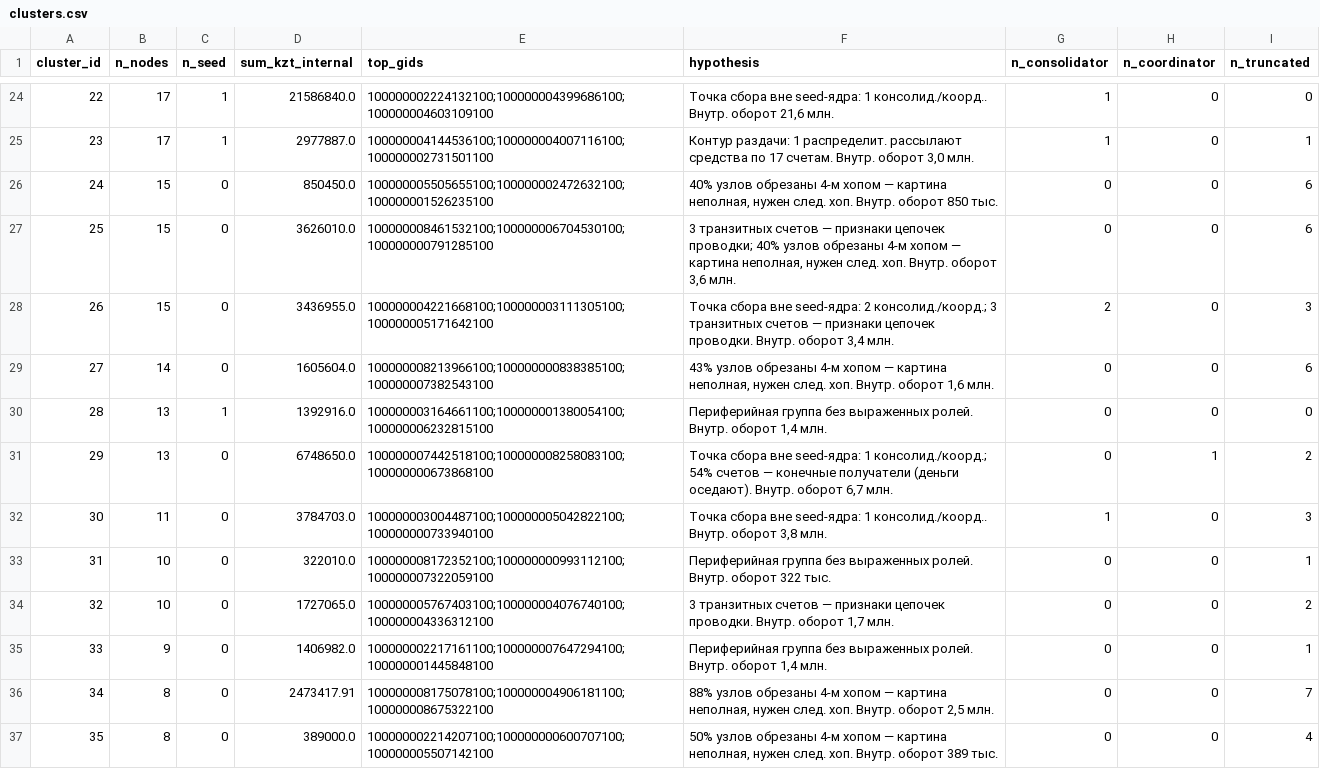
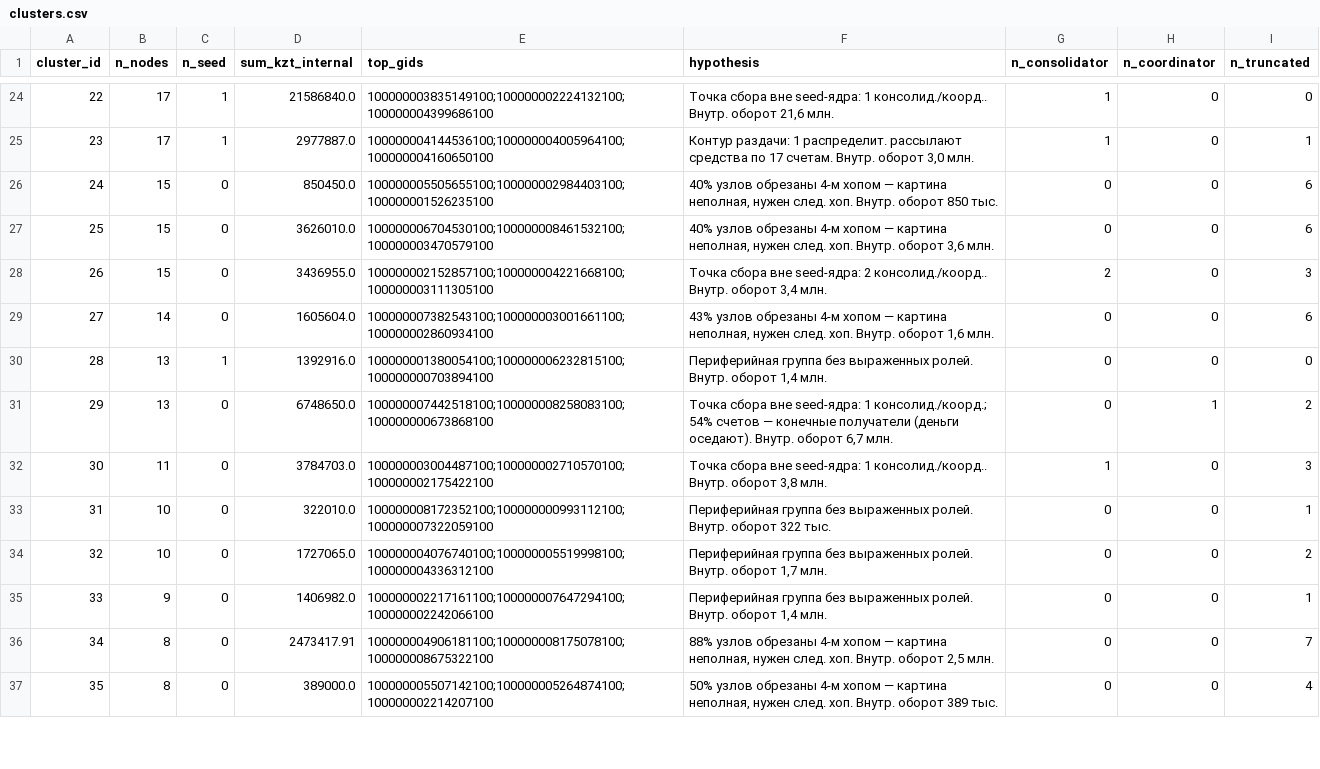
Before and after one commit to BAITC-Hacks/hack-61c5ca4c-orbit-digital-ako, a CSV file: money_graph/out/clusters.csv, drawn as a sheet; only a part is shown, gaps mark what is left out; the diff covers the shown part only.

```diff
--- a/money_graph/out/clusters.csv
+++ b/money_graph/out/clusters.csv
@@ -24,14 +24,14 @@ cluster_id,n_nodes,n_seed,sum_kzt_internal,top_gids,hypothesis,n_consolidator,n_
-22,17,1,21586840.0,100000002224132100;100000004399686100;100000004603109100,"Точка сбора вне seed-ядра: 1 консолид./коорд.. Внутр. оборот 21,6 млн.",1,0,0
-23,17,1,2977887.0,100000004144536100;100000004007116100;100000002731501100,"Контур раздачи: 1 распределит. рассылают средства по 17 счетам. Внутр. оборот 3,0 млн.",1,0,1
-24,15,0,850450.0,100000005505655100;100000002472632100;100000001526235100,"40% узлов обрезаны 4-м хопом — картина неполная, нужен след. хоп. Внутр. оборот 850 тыс.",0,0,6
-25,15,0,3626010.0,100000008461532100;100000006704530100;100000000791285100,"3 транзитных счетов — признаки цепочек проводки; 40% узлов обрезаны 4-м хопом — картина неполная, нужен след. хоп. Внутр. оборот 3,6 млн.",0,0,6
-26,15,0,3436955.0,100000004221668100;100000003111305100;100000005171642100,"Точка сбора вне seed-ядра: 2 консолид./коорд.; 3 транзитных счетов — признаки цепочек проводки. Внутр. оборот 3,4 млн.",2,0,3
-27,14,0,1605604.0,100000008213966100;100000000838385100;100000007382543100,"43% узлов обрезаны 4-м хопом — картина неполная, нужен след. хоп. Внутр. оборот 1,6 млн.",0,0,6
-28,13,1,1392916.0,100000003164661100;100000001380054100;100000006232815100,"Периферийная группа без выраженных ролей. Внутр. оборот 1,4 млн.",0,0,0
+22,17,1,21586840.0,100000003835149100;100000002224132100;100000004399686100,"Точка сбора вне seed-ядра: 1 консолид./коорд.. Внутр. оборот 21,6 млн.",1,0,0
+23,17,1,2977887.0,100000004144536100;100000004005964100;100000004160650100,"Контур раздачи: 1 распределит. рассылают средства по 17 счетам. Внутр. оборот 3,0 млн.",1,0,1
+24,15,0,850450.0,100000005505655100;100000002984403100;100000001526235100,"40% узлов обрезаны 4-м хопом — картина неполная, нужен след. хоп. Внутр. оборот 850 тыс.",0,0,6
+25,15,0,3626010.0,100000006704530100;100000008461532100;100000003470579100,"40% узлов обрезаны 4-м хопом — картина неполная, нужен след. хоп. Внутр. оборот 3,6 млн.",0,0,6
+26,15,0,3436955.0,100000002152857100;100000004221668100;100000003111305100,"Точка сбора вне seed-ядра: 2 консолид./коорд.. Внутр. оборот 3,4 млн.",2,0,3
+27,14,0,1605604.0,100000007382543100;100000003001661100;100000002860934100,"43% узлов обрезаны 4-м хопом — картина неполная, нужен след. хоп. Внутр. оборот 1,6 млн.",0,0,6
+28,13,1,1392916.0,100000001380054100;100000006232815100;100000000703894100,"Периферийная группа без выраженных ролей. Внутр. оборот 1,4 млн.",0,0,0
 29,13,0,6748650.0,100000007442518100;100000008258083100;100000000673868100,"Точка сбора вне seed-ядра: 1 консолид./коорд.; 54% счетов — конечные получатели (деньги оседают). Внутр. оборот 6,7 млн.",0,1,2
-30,11,0,3784703.0,100000003004487100;100000005042822100;100000000733940100,"Точка сбора вне seed-ядра: 1 консолид./коорд.. Внутр. оборот 3,8 млн.",1,0,3
+30,11,0,3784703.0,100000003004487100;100000002710570100;100000002175422100,"Точка сбора вне seed-ядра: 1 консолид./коорд.. Внутр. оборот 3,8 млн.",1,0,3
 31,10,0,322010.0,100000008172352100;100000000993112100;100000007322059100,Периферийная группа без выраженных ролей. Внутр. оборот 322 тыс.,0,0,1
-32,10,0,1727065.0,100000005767403100;100000004076740100;100000004336312100,"3 транзитных счетов — признаки цепочек проводки. Внутр. оборот 1,7 млн.",0,0,2
-33,9,0,1406982.0,100000002217161100;100000007647294100;100000001445848100,"Периферийная группа без выраженных ролей. Внутр. оборот 1,4 млн.",0,0,1
-34,8,0,2473417.91,100000008175078100;100000004906181100;100000008675322100,"88% узлов обрезаны 4-м хопом — картина неполная, нужен след. хоп. Внутр. оборот 2,5 млн.",0,0,7
-35,8,0,389000.0,100000002214207100;100000000600707100;100000005507142100,"50% узлов обрезаны 4-м хопом — картина неполная, нужен след. хоп. Внутр. оборот 389 тыс.",0,0,4
+32,10,0,1727065.0,100000004076740100;100000005519998100;100000004336312100,"Периферийная группа без выраженных ролей. Внутр. оборот 1,7 млн.",0,0,2
+33,9,0,1406982.0,100000002217161100;100000007647294100;100000002242066100,"Периферийная группа без выраженных ролей. Внутр. оборот 1,4 млн.",0,0,1
+34,8,0,2473417.91,100000004906181100;100000008175078100;100000008675322100,"88% узлов обрезаны 4-м хопом — картина неполная, нужен след. хоп. Внутр. оборот 2,5 млн.",0,0,7
+35,8,0,389000.0,100000005507142100;100000005264874100;100000002214207100,"50% узлов обрезаны 4-м хопом — картина неполная, нужен след. хоп. Внутр. оборот 389 тыс.",0,0,4
```
Also changed, not shown: 48 edited cells elsewhere in this file, money_graph/out/requests.csv, money_graph/out/resilience.csv, 41 other files.
